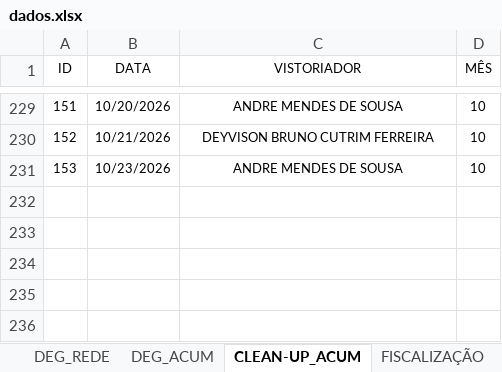
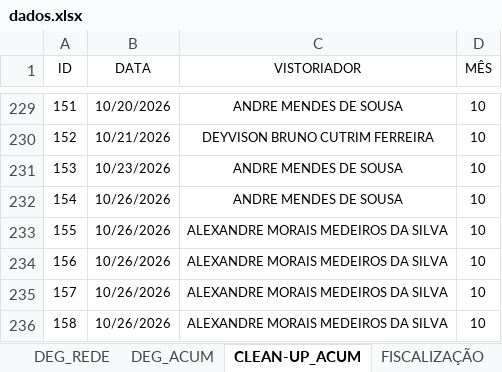
Before and after one commit to SestremPalopoli/produtividade-gestores, an Excel workbook: dados.xlsx, sheet CLEAN-UP_ACUM, drawn as a sheet; only a part is shown, gaps mark what is left out; values as stored, in another font and other column widths than the file's, no borders; table styles not drawn; the diff names each change by its address in the sheet, - before the commit and + after, or states it on an @@ line.

```diff
--- a/dados.xlsx (sheet CLEAN-UP_ACUM)
+++ b/dados.xlsx (sheet CLEAN-UP_ACUM)
+row 232: 154 | 10/26/2026 | ANDRE MENDES DE SOUSA | 10
+row 233: 155 | 10/26/2026 | ALEXANDRE MORAIS MEDEIROS DA SILVA | 10
+row 234: 156 | 10/26/2026 | ALEXANDRE MORAIS MEDEIROS DA SILVA | 10
+row 235: 157 | 10/26/2026 | ALEXANDRE MORAIS MEDEIROS DA SILVA | 10
+row 236: 158 | 10/26/2026 | ALEXANDRE MORAIS MEDEIROS DA SILVA | 10
```
Also changed, not shown: sheet RIT_ICOMON, sheet RIT_ACUM, sheet DEG_REDE, sheet DEG_ACUM, sheet CALENDÁRIO, sheet Modernização, hidden cells.
